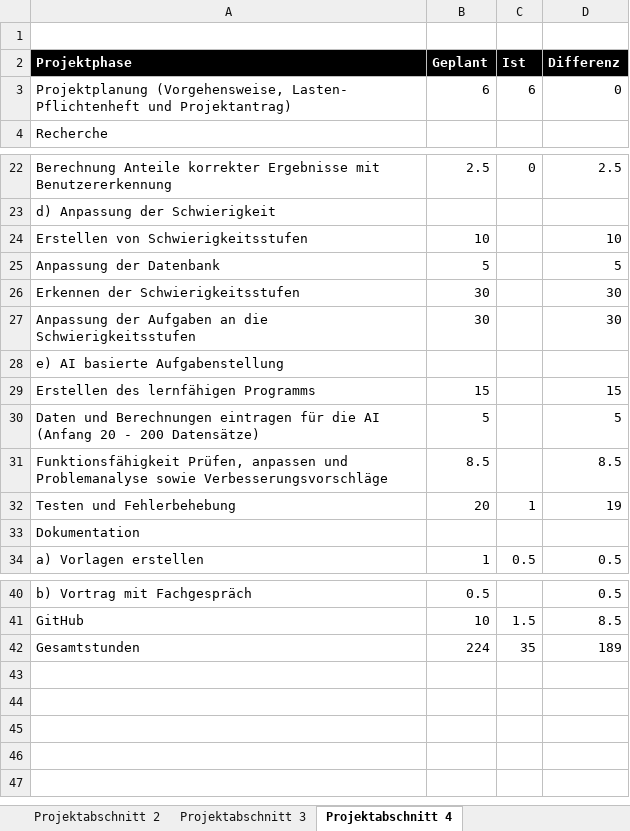
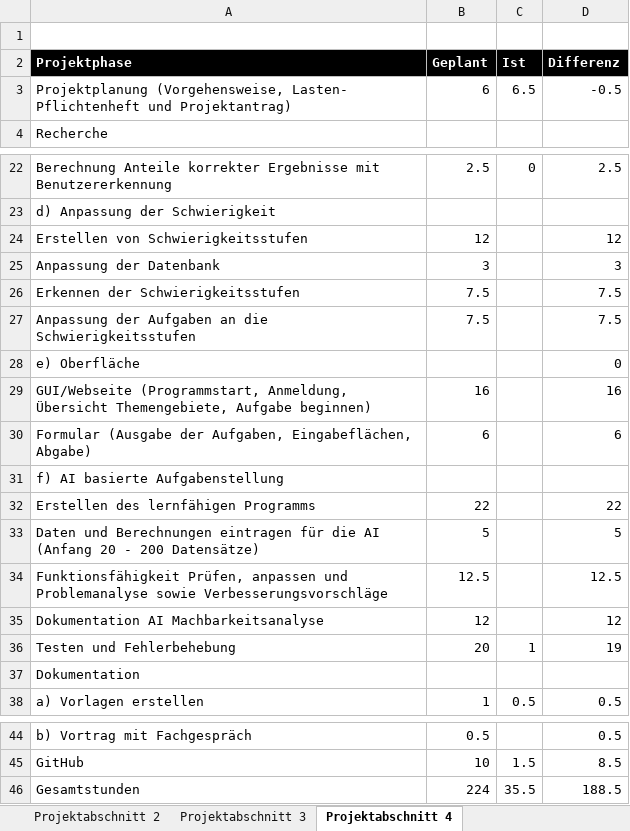
Before and after one commit to JellefAbbenseth/schoolProject, an Excel workbook: Documents/Dokumentation/Projektphasen.xlsx, sheet Projektabschnitt 4, drawn as a sheet; only a part is shown, gaps mark what is left out; values as stored, in another font and other column widths than the file's, no borders; table styles not drawn; addresses are those after the commit; the diff names each change by its address in the sheet, - before the commit and + after, or states it on an @@ line.

```diff
--- a/Documents/Dokumentation/Projektphasen.xlsx (sheet Projektabschnitt 4)
+++ b/Documents/Dokumentation/Projektphasen.xlsx (sheet Projektabschnitt 4)
-C3 (Ist): 6
+C3 (Ist): 6.5
-D3 (Differenz): 0
+D3 (Differenz): -0.5
-B24 (Geplant): 10
+B24 (Geplant): 12
-D24 (Differenz): 10
+D24 (Differenz): 12
-B25 (Geplant): 5
+B25 (Geplant): 3
-D25 (Differenz): 5
+D25 (Differenz): 3
-B26:B27 (Geplant): 30
+B26:B27 (Geplant): 7.5
-D26:D27 (Differenz): 30
+D26:D27 (Differenz): 7.5
+row 28: e) Oberfläche |  |  | 0
+row 29: GUI/Webseite (Programmstart, Anmeldung, Übersicht Themengebiete, Aufgabe beginnen) | 16 |  | 16
+row 30: Formular (Ausgabe der Aufgaben, Eingabeflächen, Abgabe) | 6 |  | 6
-A31 (Projektphase): e) AI basierte Aufgabenstellung
+A31 (Projektphase): f) AI basierte Aufgabenstellung
-B32 (Geplant): 15
+B32 (Geplant): 22
-D32 (Differenz): 15
+D32 (Differenz): 22
-B34 (Geplant): 8.5
+B34 (Geplant): 12.5
-D34 (Differenz): 8.5
+D34 (Differenz): 12.5
+row 35: Dokumentation AI Machbarkeitsanalyse | 12 |  | 12
-C46 (Ist): 35
+C46 (Ist): 35.5
-D46 (Differenz): 189
+D46 (Differenz): 188.5
```
Also changed, not shown: Documents/Dokumentation/Projektphasen Gantt-Diagramm Abschnitt 1 - 3.xlsx, Documents/Wochenplan und -bericht/Orga_Wochenplan_KW28.xlsx.
